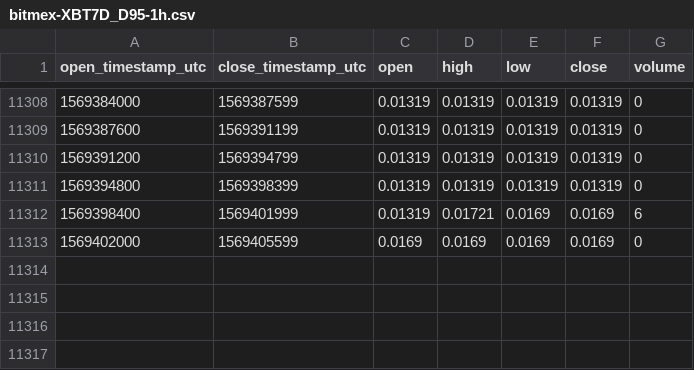
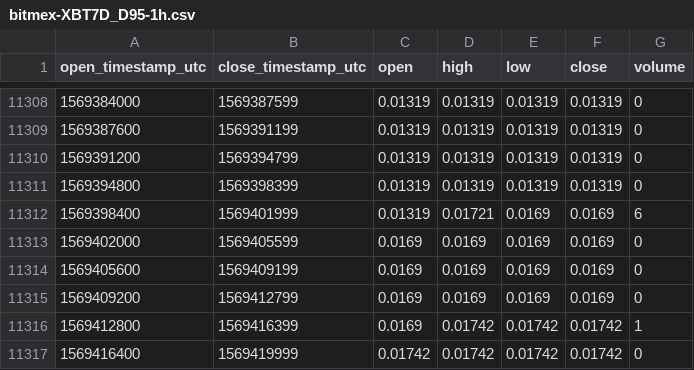
Before and after one commit to cryptobigbro/bitmex-XBT7D_D95, a CSV file: bitmex-XBT7D_D95-1h.csv, drawn as a sheet; only a part is shown, gaps mark what is left out; the diff names each change by its address in the sheet, - before the commit and + after, or states it on an @@ line.

Commit message:
Update OHLCV data.

```diff
--- a/bitmex-XBT7D_D95-1h.csv
+++ b/bitmex-XBT7D_D95-1h.csv
+row 11314: 1569405600 | 1569409199 | 0.0169 | 0.0169 | 0.0169 | 0.0169 | 0
+row 11315: 1569409200 | 1569412799 | 0.0169 | 0.0169 | 0.0169 | 0.0169 | 0
+row 11316: 1569412800 | 1569416399 | 0.0169 | 0.01742 | 0.01742 | 0.01742 | 1
+row 11317: 1569416400 | 1569419999 | 0.01742 | 0.01742 | 0.01742 | 0.01742 | 0
```
